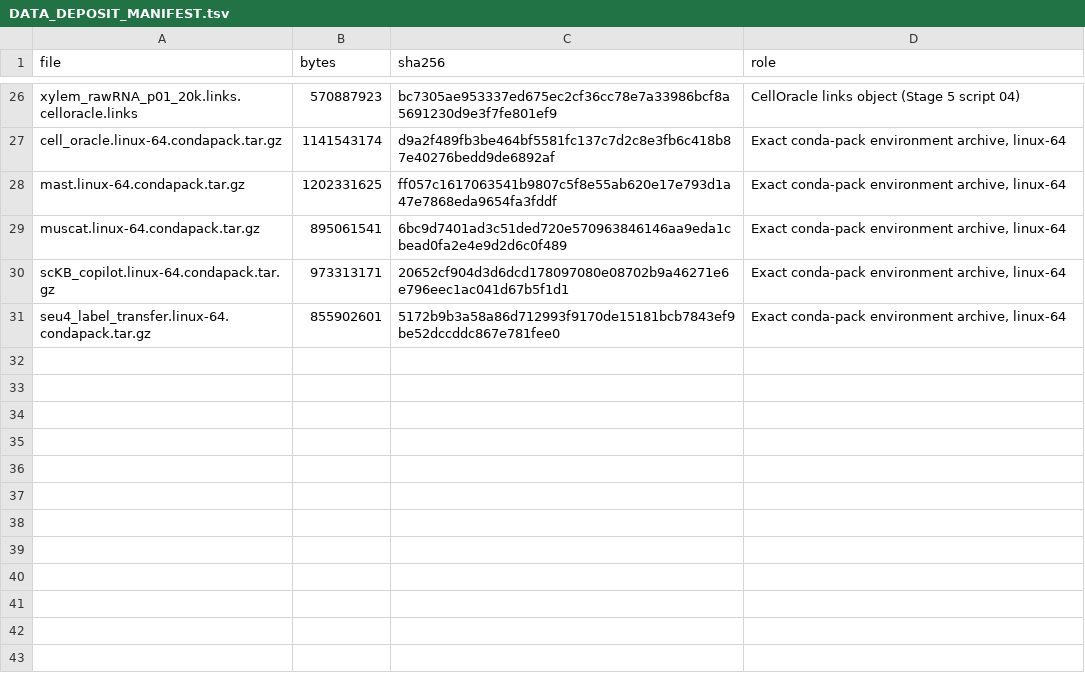
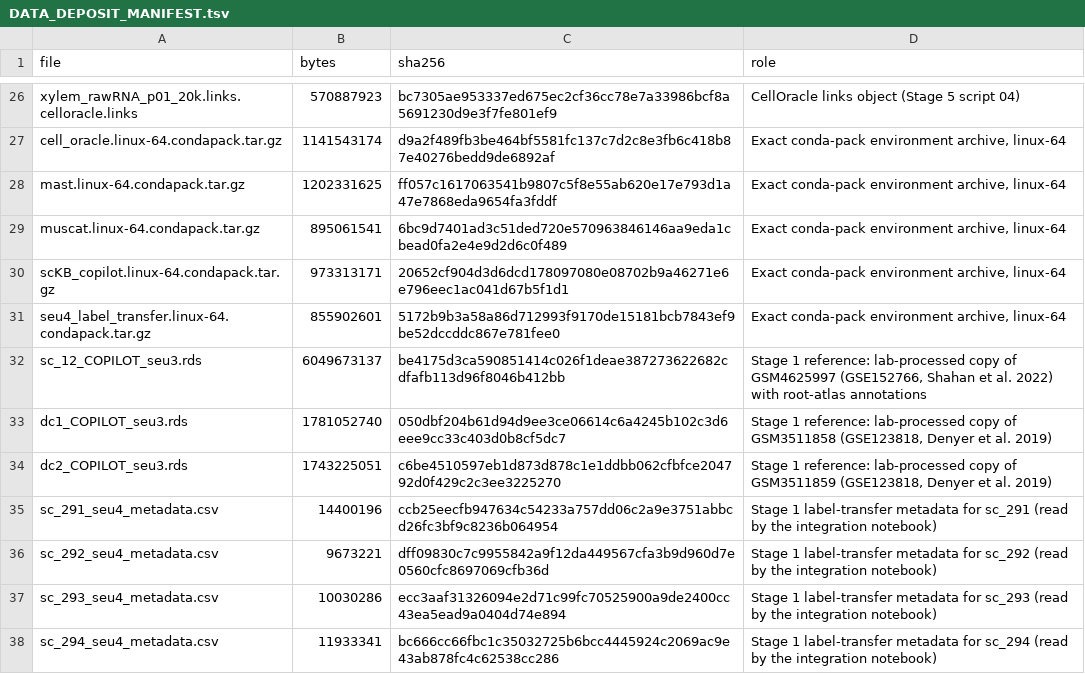
Before and after one commit to CCY-dev/feronia-cell-type-specific, a TSV file: DATA_DEPOSIT_MANIFEST.tsv, drawn as a sheet; only a part is shown, gaps mark what is left out; the diff names each change by its address in the sheet, - before the commit and + after, or states it on an @@ line.

```diff
--- a/DATA_DEPOSIT_MANIFEST.tsv
+++ b/DATA_DEPOSIT_MANIFEST.tsv
+row 32: sc_12_COPILOT_seu3.rds | 6049673137 | be4175d3ca590851414c026f1deae387273622682cdfafb113d96f8046b412bb | Stage 1 reference: lab-processed copy of GSM4625997 (GSE152766, Shahan et al. 2022) with root-atlas annotations
+row 33: dc1_COPILOT_seu3.rds | 1781052740 | 050dbf204b61d94d9ee3ce06614c6a4245b102c3d6eee9cc33c403d0b8cf5dc7 | Stage 1 reference: lab-processed copy of GSM3511858 (GSE123818, Denyer et al. 2019)
+row 34: dc2_COPILOT_seu3.rds | 1743225051 | c6be4510597eb1d873d878c1e1ddbb062cfbfce204792d0f429c2c3ee3225270 | Stage 1 reference: lab-processed copy of GSM3511859 (GSE123818, Denyer et al. 2019)
+row 35: sc_291_seu4_metadata.csv | 14400196 | ccb25eecfb947634c54233a757dd06c2a9e3751abbcd26fc3bf9c8236b064954 | Stage 1 label-transfer metadata for sc_291 (read by the integration notebook)
+row 36: sc_292_seu4_metadata.csv | 9673221 | dff09830c7c9955842a9f12da449567cfa3b9d960d7e0560cfc8697069cfb36d | Stage 1 label-transfer metadata for sc_292 (read by the integration notebook)
+row 37: sc_293_seu4_metadata.csv | 10030286 | ecc3aaf31326094e2d71c99fc70525900a9de2400cc43ea5ead9a0404d74e894 | Stage 1 label-transfer metadata for sc_293 (read by the integration notebook)
+row 38: sc_294_seu4_metadata.csv | 11933341 | bc666cc66fbc1c35032725b6bcc4445924c2069ac9e43ab878fc4c62538cc286 | Stage 1 label-transfer metadata for sc_294 (read by the integration notebook)
```
Also changed, not shown: 1 other file.
